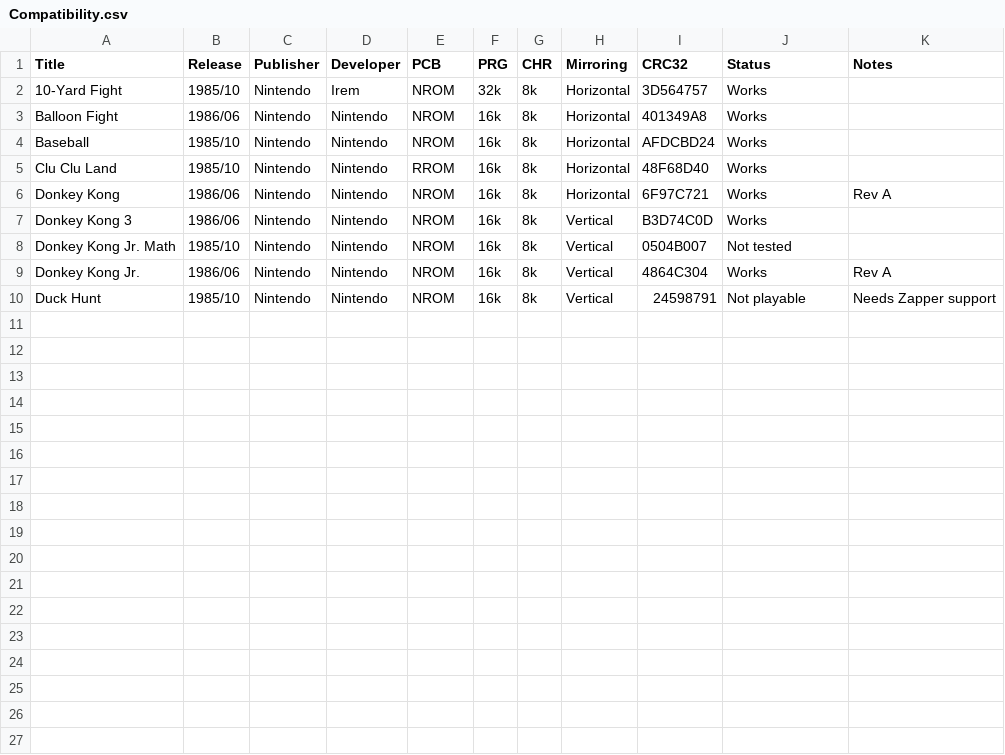
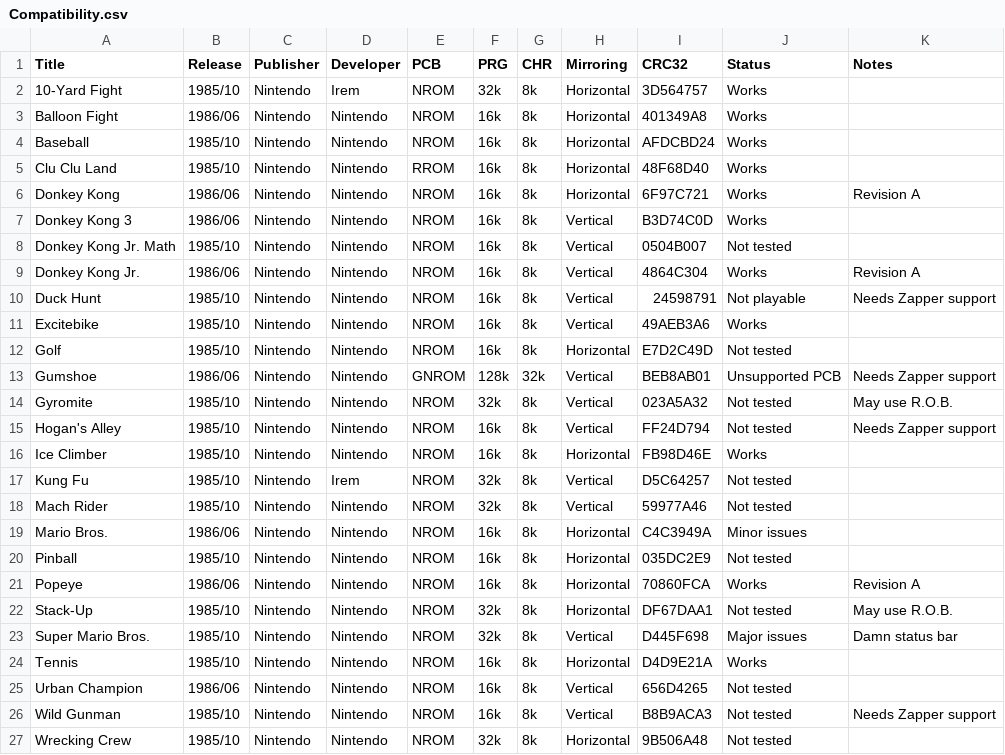
Before and after one commit to Nesemula/ultraNATesp, a CSV file: Compatibility.csv, drawn as a sheet.

Commit message:
update compatibility list

```diff
--- a/Compatibility.csv
+++ b/Compatibility.csv
@@ -5,6 +5,23 @@ Baseball,1985/10,Nintendo,Nintendo,NROM,16k,8k,Horizontal,AFDCBD24,Works,
 Clu Clu Land,1985/10,Nintendo,Nintendo,RROM,16k,8k,Horizontal,48F68D40,Works,
-Donkey Kong,1986/06,Nintendo,Nintendo,NROM,16k,8k,Horizontal,6F97C721,Works,Rev A
+Donkey Kong,1986/06,Nintendo,Nintendo,NROM,16k,8k,Horizontal,6F97C721,Works,Revision A
 Donkey Kong 3,1986/06,Nintendo,Nintendo,NROM,16k,8k,Vertical,B3D74C0D,Works,
 Donkey Kong Jr. Math,1985/10,Nintendo,Nintendo,NROM,16k,8k,Vertical,0504B007,Not tested,
-Donkey Kong Jr.,1986/06,Nintendo,Nintendo,NROM,16k,8k,Vertical,4864C304,Works,Rev A
+Donkey Kong Jr.,1986/06,Nintendo,Nintendo,NROM,16k,8k,Vertical,4864C304,Works,Revision A
 Duck Hunt,1985/10,Nintendo,Nintendo,NROM,16k,8k,Vertical,24598791,Not playable,Needs Zapper support
+Excitebike,1985/10,Nintendo,Nintendo,NROM,16k,8k,Vertical,49AEB3A6,Works,
+Golf,1985/10,Nintendo,Nintendo,NROM,16k,8k,Horizontal,E7D2C49D,Not tested,
+Gumshoe,1986/06,Nintendo,Nintendo,GNROM,128k,32k,Vertical,BEB8AB01,Unsupported PCB,Needs Zapper support
+Gyromite,1985/10,Nintendo,Nintendo,NROM,32k,8k,Vertical,023A5A32,Not tested,May use R.O.B.
+Hogan's Alley,1985/10,Nintendo,Nintendo,NROM,16k,8k,Vertical,FF24D794,Not tested,Needs Zapper support
+Ice Climber,1985/10,Nintendo,Nintendo,NROM,16k,8k,Horizontal,FB98D46E,Works
+Kung Fu,1985/10,Nintendo,Irem,NROM,32k,8k,Vertical,D5C64257,Not tested
+Mach Rider,1985/10,Nintendo,Nintendo,NROM,32k,8k,Vertical,59977A46,Not tested
+Mario Bros.,1986/06,Nintendo,Nintendo,NROM,16k,8k,Horizontal,C4C3949A,Minor issues
+Pinball,1985/10,Nintendo,Nintendo,NROM,16k,8k,Horizontal,035DC2E9,Not tested
+Popeye,1986/06,Nintendo,Nintendo,NROM,16k,8k,Horizontal,70860FCA,Works,Revision A
+Stack-Up,1985/10,Nintendo,Nintendo,NROM,32k,8k,Horizontal,DF67DAA1,Not tested,May use R.O.B.
+Super Mario Bros.,1985/10,Nintendo,Nintendo,NROM,32k,8k,Vertical,D445F698,Major issues,Damn status bar
+Tennis,1985/10,Nintendo,Nintendo,NROM,16k,8k,Horizontal,D4D9E21A,Works
+Urban Champion,1986/06,Nintendo,Nintendo,NROM,16k,8k,Vertical,656D4265,Not tested
+Wild Gunman,1985/10,Nintendo,Nintendo,NROM,16k,8k,Vertical,B8B9ACA3,Not tested,Needs Zapper support
+Wrecking Crew,1985/10,Nintendo,Nintendo,NROM,32k,8k,Horizontal,9B506A48,Not tested
```
